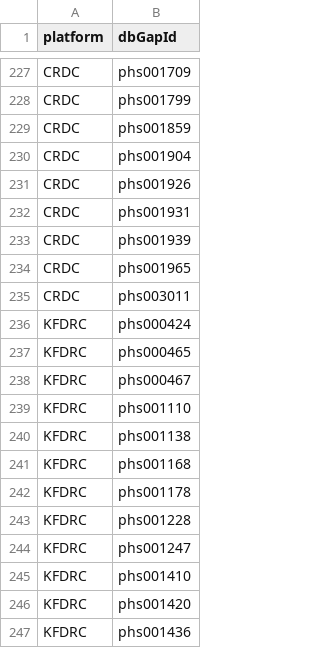
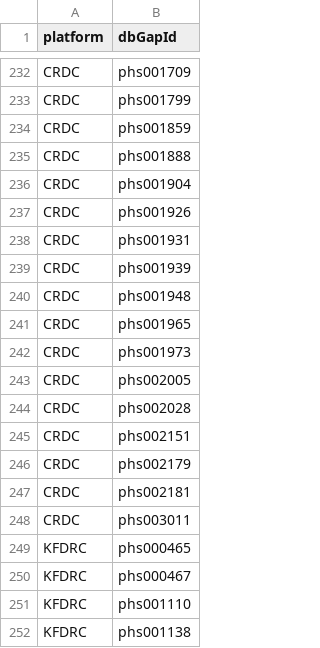
Before and after one commit to DataBiosphere/data-browser, a TSV file: explorer/files/ncpi-catalog/files/dashboard-source-ncpi.tsv, drawn as a sheet; only a part is shown, gaps mark what is left out; the shorter side is filled out with more unchanged rows; removed rows and columns are numbered as before the commit, all else as after; the diff covers the shown part only; the diff names each change by its address in the sheet, - before the commit and + after, or states it on an @@ line.

```diff
--- a/explorer/files/ncpi-catalog/files/dashboard-source-ncpi.tsv
+++ b/explorer/files/ncpi-catalog/files/dashboard-source-ncpi.tsv
+row 235: CRDC | phs001888
+row 240: CRDC | phs001948
+row 242: CRDC | phs001973
+row 243: CRDC | phs002005
+row 244: CRDC | phs002028
+row 245: CRDC | phs002151
+row 246: CRDC | phs002179
+row 247: CRDC | phs002181
-row 236: KFDRC | phs000424
```
Also changed, not shown: 25 added rows and 9 removed rows elsewhere in this file.
